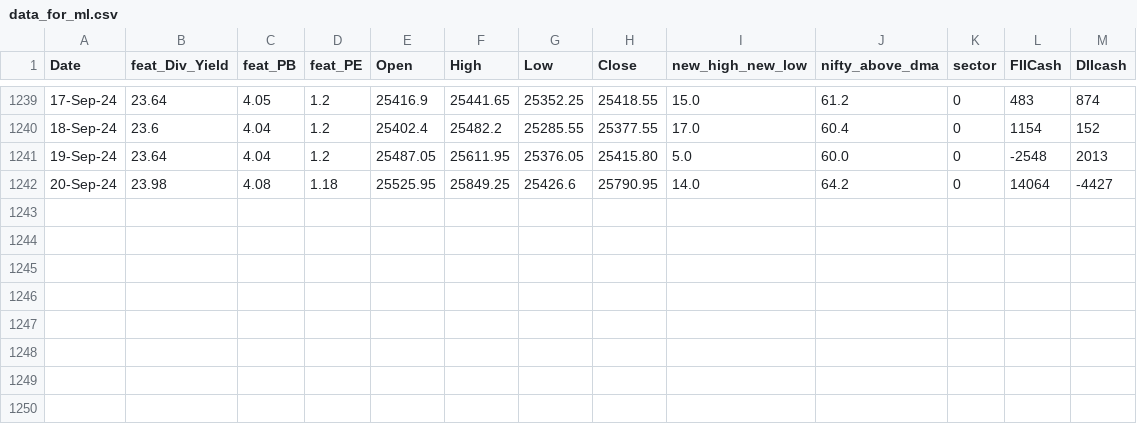
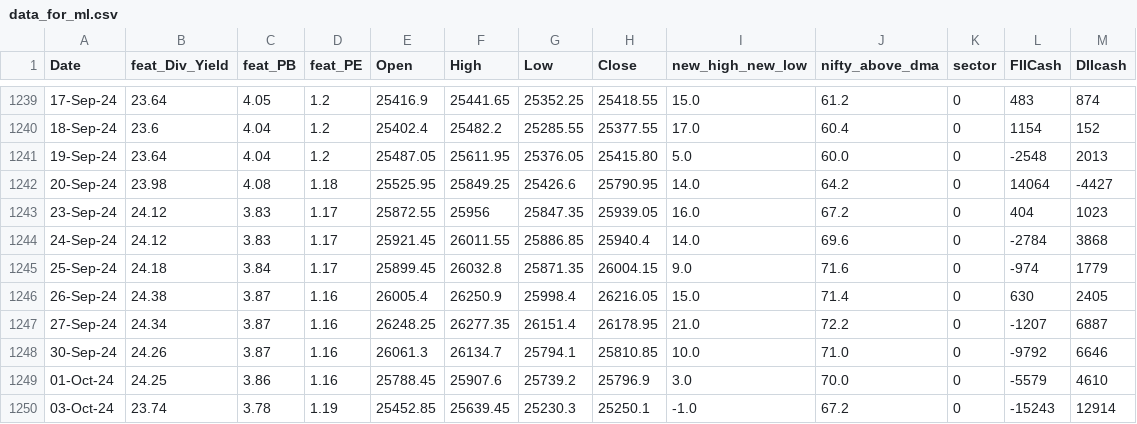
Before and after one commit to anirbanghoshsbi/.github.io, a CSV file: work/ml/data_for_ml.csv, drawn as a sheet; only a part is shown, gaps mark what is left out.

Commit message:
Update data_for_ml.csv

```diff
--- a/work/ml/data_for_ml.csv
+++ b/work/ml/data_for_ml.csv
@@ -1242 +1242,9 @@ Date,feat_Div_Yield,feat_PB,feat_PE,Open,High,Low,Close,new_high_new_low,nifty_a
 20-Sep-24,23.98,4.08,1.18,25525.95,25849.25,25426.6,25790.95,14.0,64.2,0,14064,-4427
+23-Sep-24,24.12,3.83,1.17,25872.55,25956,25847.35,25939.05,16.0,67.2,0,404,1023
+24-Sep-24,24.12,3.83,1.17,25921.45,26011.55,25886.85,25940.4,14.0,69.6,0,-2784,3868
+25-Sep-24,24.18,3.84,1.17,25899.45,26032.8,25871.35,26004.15,9.0,71.6,0,-974,1779
+26-Sep-24,24.38,3.87,1.16,26005.4,26250.9,25998.4,26216.05,15.0,71.4,0,630,2405
+27-Sep-24,24.34,3.87,1.16,26248.25,26277.35,26151.4,26178.95,21.0,72.2,0,-1207,6887
+30-Sep-24,24.26,3.87,1.16,26061.3,26134.7,25794.1,25810.85,10.0,71.0,0,-9792,6646
+01-Oct-24,24.25,3.86,1.16,25788.45,25907.6,25739.2,25796.9,3.0,70.0,0,-5579,4610
+03-Oct-24,23.74,3.78,1.19,25452.85,25639.45,25230.3,25250.1,-1.0,67.2,0,-15243,12914
```
